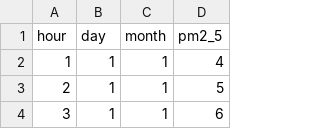
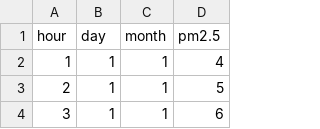
Before and after one commit to huydo2105/AirQualityCrawler, a CSV file: csv/pm2_5.csv, drawn as a sheet; only a part is shown.

Commit message:
concatenate files into data.csv file

```diff
--- a/csv/pm2_5.csv
+++ b/csv/pm2_5.csv
@@ -1,2 +1,2 @@
-hour,day,month,pm2_5
+hour,day,month,pm2.5
 1,1,1,4
```
Also changed, not shown: 3 other files.
